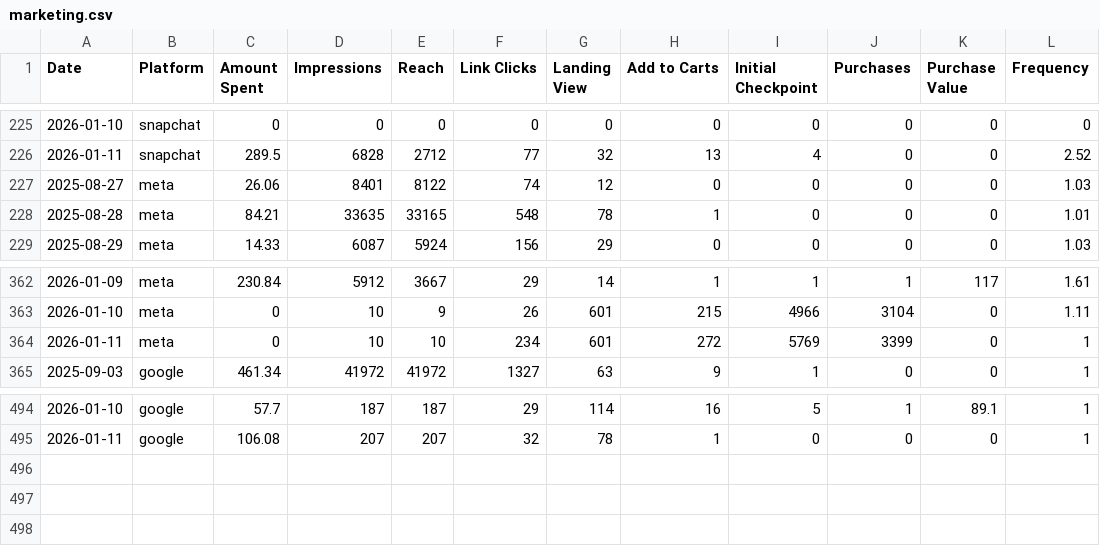
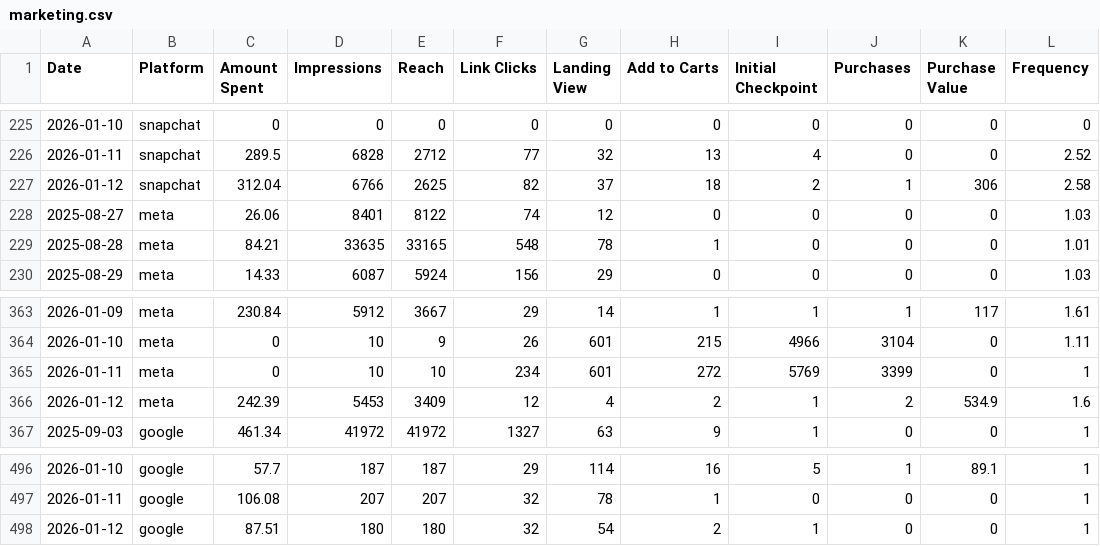
Before and after one commit to abdalladorrah/scopead.com, a CSV file: dash/assets/marketing.csv, drawn as a sheet; only a part is shown, gaps mark what is left out; the diff names each change by its address in the sheet, - before the commit and + after, or states it on an @@ line.

Commit message:
Update marketing.csv

```diff
--- a/dash/assets/marketing.csv
+++ b/dash/assets/marketing.csv
+row 227: 2026-01-12 | snapchat | 312.04 | 6766 | 2625 | 82 | 37 | 18 | 2 | 1 | 306 | 2.58
+row 366: 2026-01-12 | meta | 242.39 | 5453 | 3409 | 12 | 4 | 2 | 1 | 2 | 534.9 | 1.6
+row 498: 2026-01-12 | google | 87.51 | 180 | 180 | 32 | 54 | 2 | 1 | 0 | 0 | 1
```
